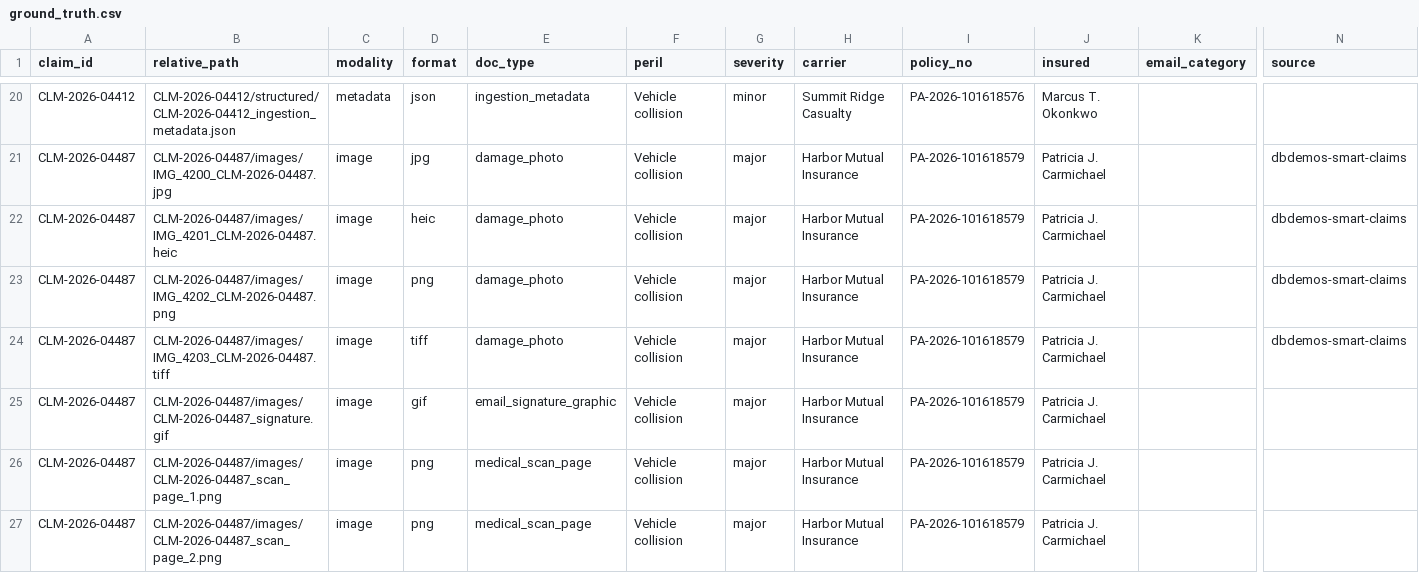
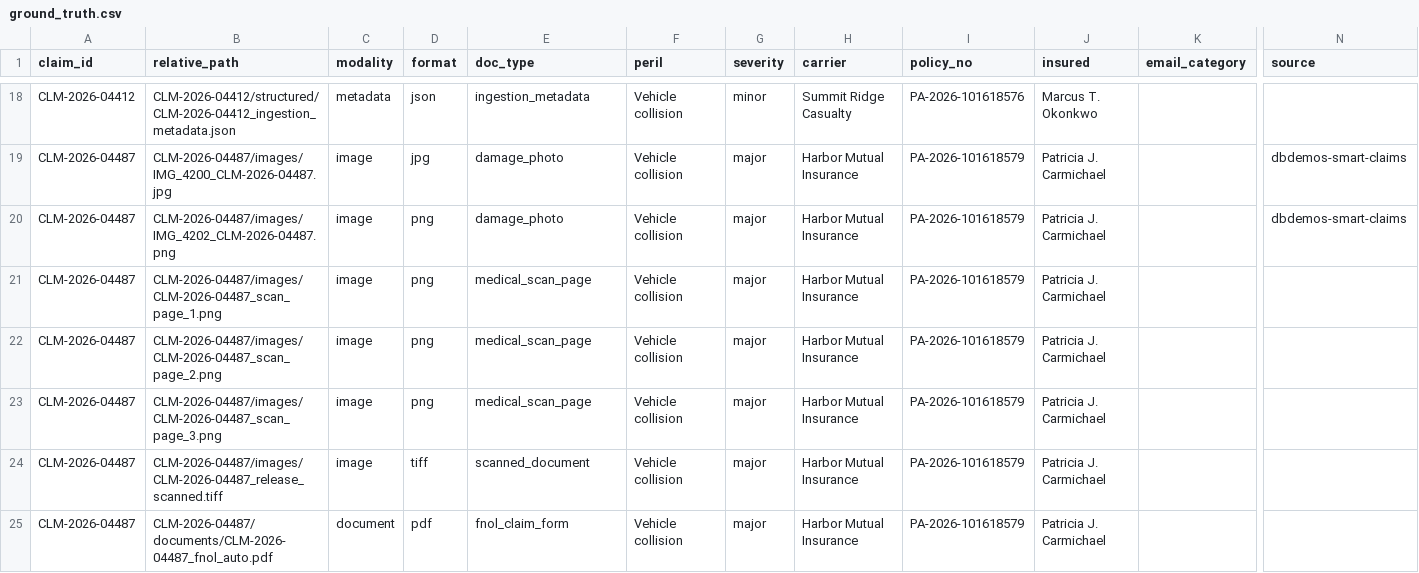
Before and after one commit to qian-yu-db/insurance-claim-knowledge-base, a CSV file: sample_data/claims/ground_truth.csv, drawn as a sheet; only a part is shown, gaps mark what is left out; the shorter side is filled out with more unchanged rows; rows hold the shown columns only; the diff covers the shown part only; the diff names each change by its address in the sheet, - before the commit and + after, or states it on an @@ line.

Commit message:
sample_data: remove files the pipeline cannot index
HEIC/GIF images and the two IMG_4203 TIFF damage photos were rejected by the
captioning model (JPEG/PNG only) and never reached gold_chunks, yet the app's
file browser listed them. Video (mov/mp4/3gp) is likewise unprocessed and was
removed from the landing Volume (it was never in git).

Drops 9 files, their ground_truth.csv rows and manifest entries; dataset is
now 60 artifacts. m4a audio and the hidden eval/metadata files are kept.

Co-authored-by: Isaac <no-reply@databricks.com>

```diff
--- a/sample_data/claims/ground_truth.csv
+++ b/sample_data/claims/ground_truth.csv
-row 22: CLM-2026-04487 | CLM-2026-04487/images/IMG_4201_CLM-2026-04487.heic | image | heic | damage_photo | Vehicle collision | major | Harbor Mutual Insurance | PA-2026-101618579 | Patricia J. Carmichael |  | dbdemos-smart-claims
-row 24: CLM-2026-04487 | CLM-2026-04487/images/IMG_4203_CLM-2026-04487.tiff | image | tiff | damage_photo | Vehicle collision | major | Harbor Mutual Insurance | PA-2026-101618579 | Patricia J. Carmichael |  | dbdemos-smart-claims
-row 25: CLM-2026-04487 | CLM-2026-04487/images/CLM-2026-04487_signature.gif | image | gif | email_signature_graphic | Vehicle collision | major | Harbor Mutual Insurance | PA-2026-101618579 | Patricia J. Carmichael
```
Also changed, not shown: 6 removed rows elsewhere in this file, 15 other files.
